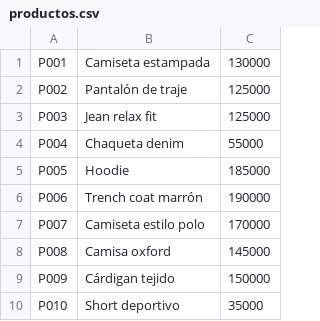
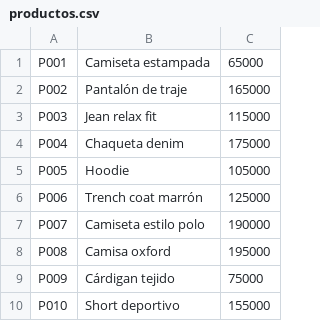
Before and after one commit to anaMpardo28-dotcom/InventarioRetail.poli, a CSV file: datos/entrada/productos.csv, drawn as a sheet.

Commit message:
Integrar generación de productos, vendedores y ventas

```diff
--- a/datos/entrada/productos.csv
+++ b/datos/entrada/productos.csv
@@ -1,10 +1,10 @@
-P001;Camiseta estampada;130000
-P002;Pantalón de traje;125000
-P003;Jean relax fit;125000
-P004;Chaqueta denim;55000
-P005;Hoodie;185000
-P006;Trench coat marrón;190000
-P007;Camiseta estilo polo;170000
-P008;Camisa oxford;145000
-P009;Cárdigan tejido;150000
-P010;Short deportivo;35000
+P001;Camiseta estampada;65000
+P002;Pantalón de traje;165000
+P003;Jean relax fit;115000
+P004;Chaqueta denim;175000
+P005;Hoodie;105000
+P006;Trench coat marrón;125000
+P007;Camiseta estilo polo;190000
+P008;Camisa oxford;195000
+P009;Cárdigan tejido;75000
+P010;Short deportivo;155000
```
Also changed, not shown: 3 other files.
